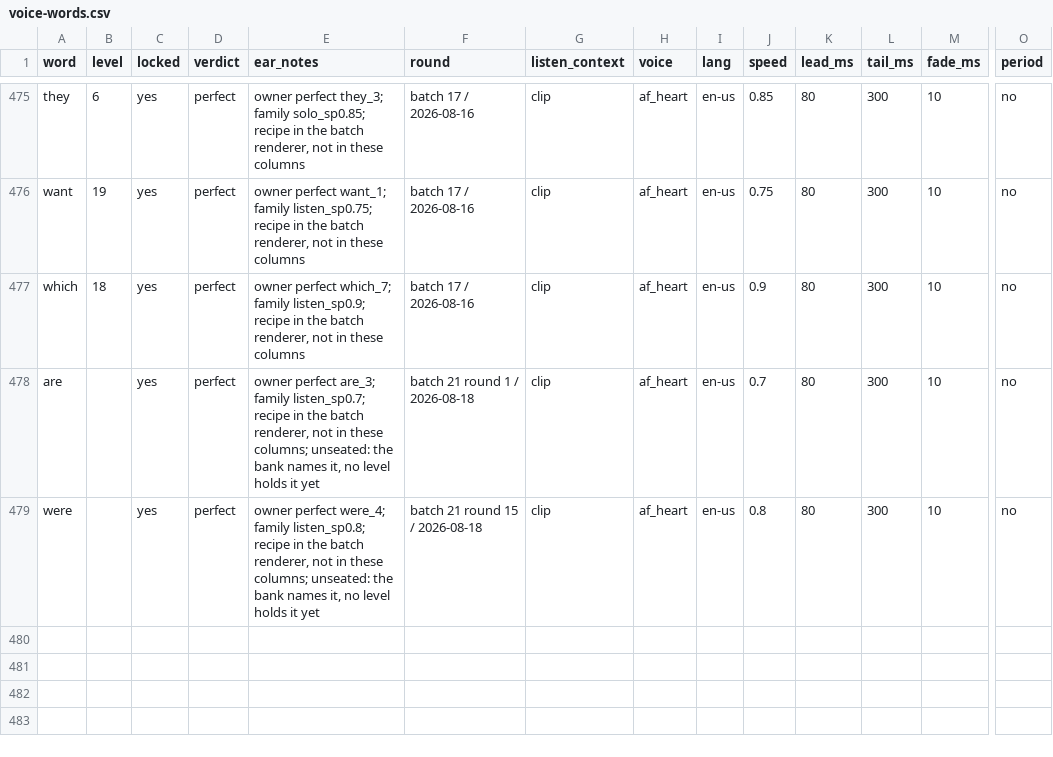
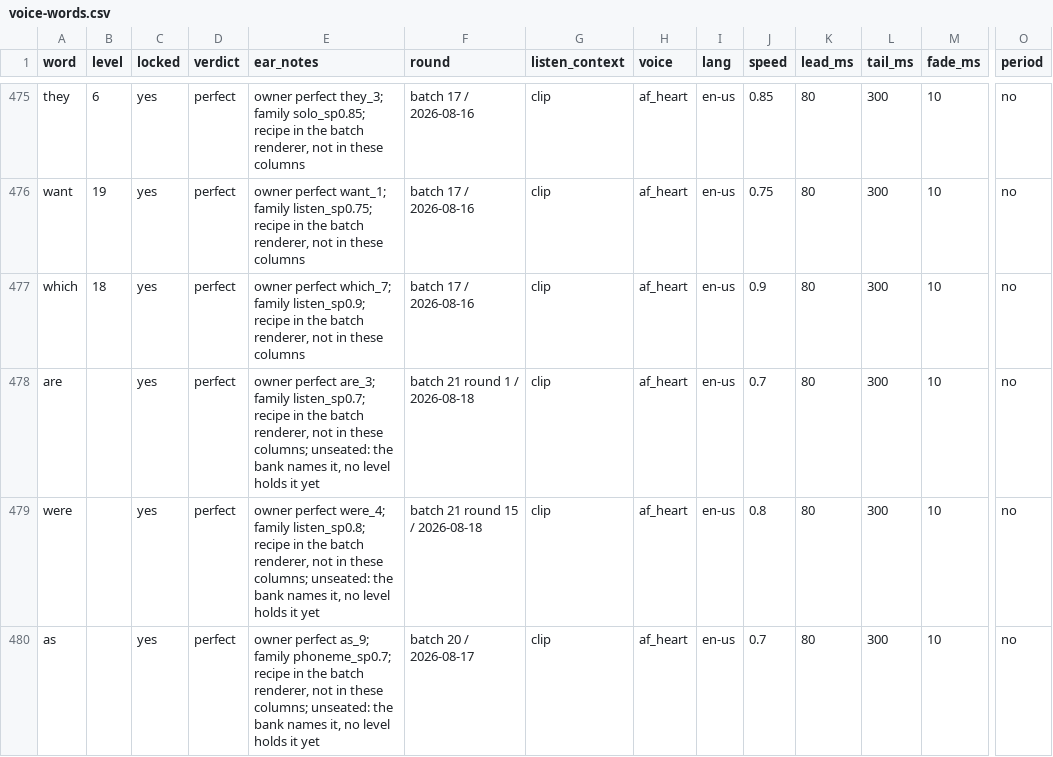
Before and after one commit to BillNDD/CVCGame, a CSV file: tools/voice-words.csv, drawn as a sheet; only a part is shown, gaps mark what is left out; rows hold the shown columns only; the diff names each change by its address in the sheet, - before the commit and + after, or states it on an @@ line.

```diff
--- a/tools/voice-words.csv
+++ b/tools/voice-words.csv
+row 480: as |  | yes | perfect | owner perfect as_9; family phoneme_sp0.7; recipe in the batch renderer, not in these columns; unseated: the bank names it, no level holds it yet | batch 20 / 2026-08-17 | clip | af_heart | en-us | 0.7 | 80 | 300 | 10 | no
```
Also changed, not shown: 9 other files.
